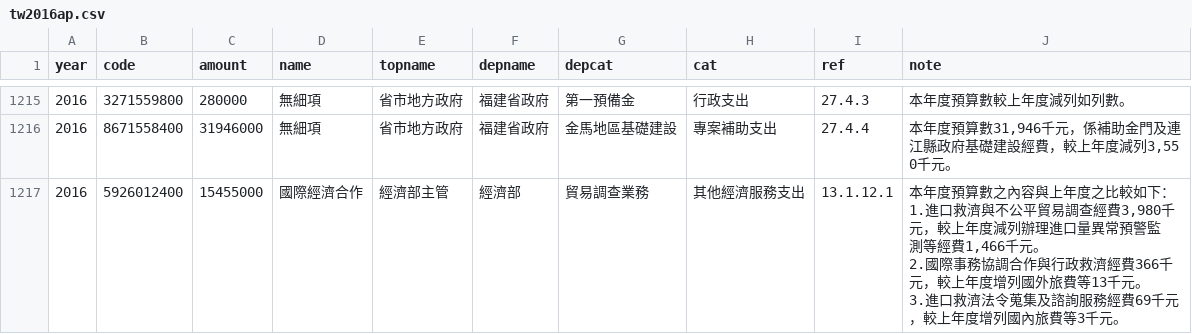
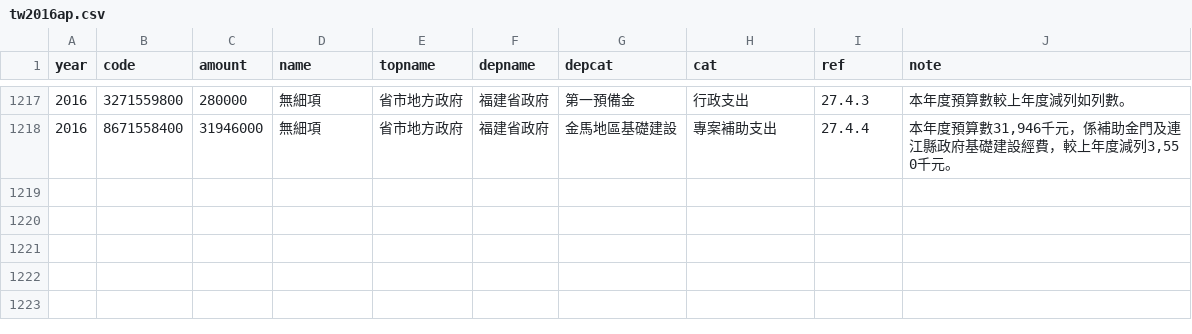
Before and after one commit to ronnywang/twbudget, a CSV file: app/assets/data/tw2016ap.csv, drawn as a sheet; only a part is shown, gaps mark what is left out; removed rows and columns are numbered as before the commit, all else as after; ↵ is a line break in a cell; the diff covers the shown part only; the diff names each change by its address in the sheet, - before the commit and + after, or states it on an @@ line.

```diff
--- a/app/assets/data/tw2016ap.csv
+++ b/app/assets/data/tw2016ap.csv
-row 1217: 2016 | 5926012400 | 15455000 | 國際經濟合作 | 經濟部主管 | 經濟部 | 貿易調查業務 | 其他經濟服務支出 | 13.1.12.1 | 本年度預算數之內容與上年度之比較如下： ↵ 1.進口救濟與不公平貿易調查經費3,980千 ↵ 元，較上年度減列辦理進口量異常預警監 ↵ 測等經費1,466千元。 ↵ 2.國際事務協調合作與行政救濟經費366千 ↵ 元，較上年度增列國外旅費等13千元。 ↵ 3.進口救濟法令蒐集及諮詢服務經費69千元 ↵ ，較上年度增列國內旅費等3千元。
```
Also changed, not shown: 2 added rows and 1 removed row elsewhere in this file, app/assets/data/tw2007ap.csv, app/assets/data/tw2008ap.csv, 4 other files.
